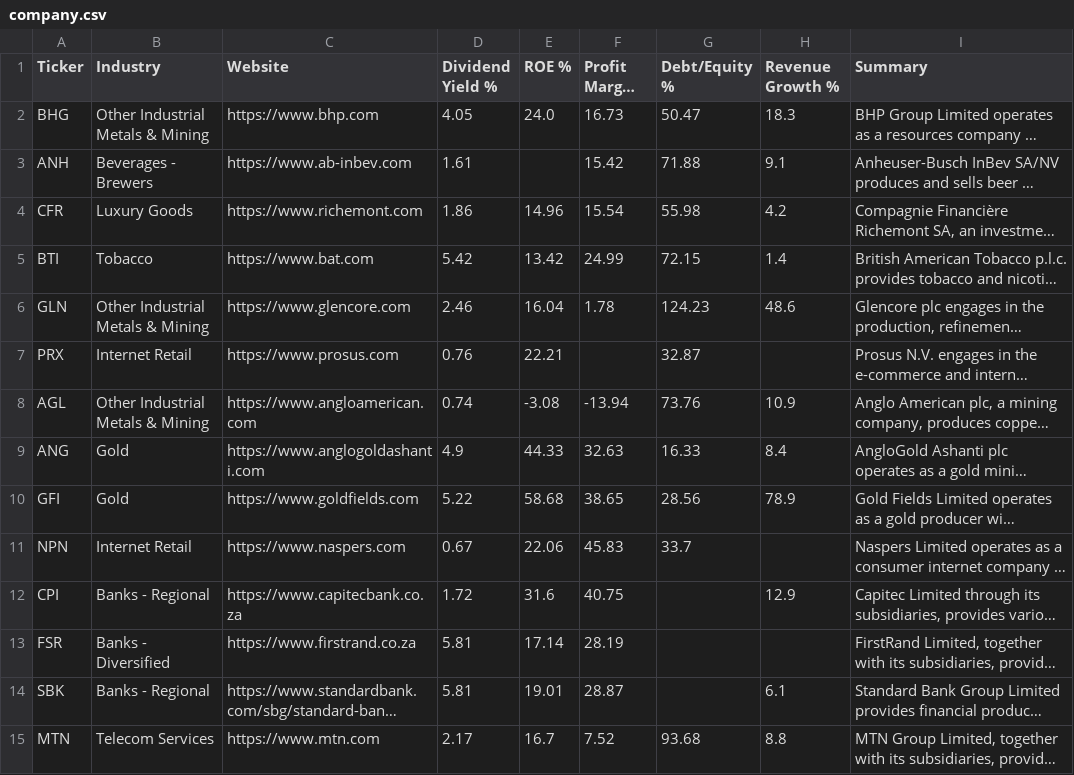
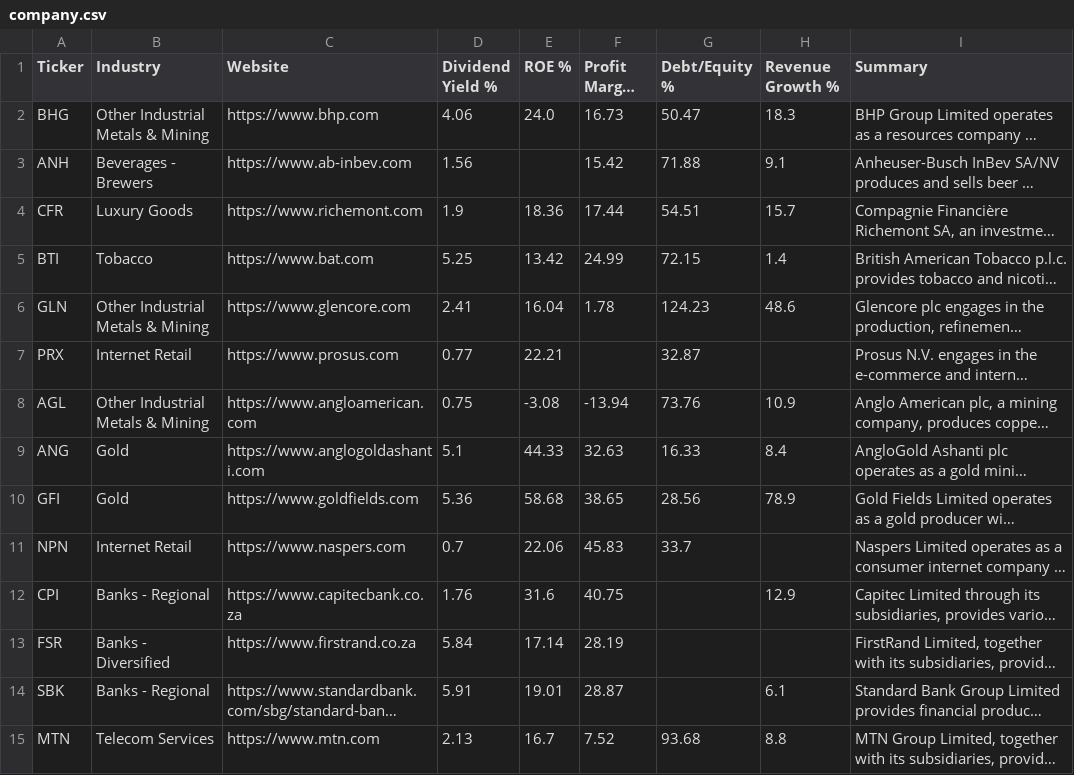
Before and after one commit to Cybermunk369/jse-screener, a CSV file: data/company.csv, drawn as a sheet; only a part is shown; long unchanged cells end in …; the diff covers the shown part only; the diff names each change by its address in the sheet, - before the commit and + after, or states it on an @@ line.

```diff
--- a/data/company.csv
+++ b/data/company.csv
-D2 (Dividend Yield %): 4.05
+D2 (Dividend Yield %): 4.06
-D3 (Dividend Yield %): 1.61
+D3 (Dividend Yield %): 1.56
-D4 (Dividend Yield %): 1.86
+D4 (Dividend Yield %): 1.9
-E4 (ROE %): 14.96
+E4 (ROE %): 18.36
-F4 (Profit Margin %): 15.54
+F4 (Profit Margin %): 17.44
-G4 (Debt/Equity %): 55.98
+G4 (Debt/Equity %): 54.51
-H4 (Revenue Growth %): 4.2
+H4 (Revenue Growth %): 15.7
-D5 (Dividend Yield %): 5.42
+D5 (Dividend Yield %): 5.25
-D6 (Dividend Yield %): 2.46
+D6 (Dividend Yield %): 2.41
-D7 (Dividend Yield %): 0.76
+D7 (Dividend Yield %): 0.77
-D8 (Dividend Yield %): 0.74
+D8 (Dividend Yield %): 0.75
-D9 (Dividend Yield %): 4.9
+D9 (Dividend Yield %): 5.1
-D10 (Dividend Yield %): 5.22
+D10 (Dividend Yield %): 5.36
-D11 (Dividend Yield %): 0.67
+D11 (Dividend Yield %): 0.7
-D12 (Dividend Yield %): 1.72
+D12 (Dividend Yield %): 1.76
-D13 (Dividend Yield %): 5.81
+D13 (Dividend Yield %): 5.84
-D14 (Dividend Yield %): 5.81
+D14 (Dividend Yield %): 5.91
-D15 (Dividend Yield %): 2.17
+D15 (Dividend Yield %): 2.13
```
Also changed, not shown: 1 added row, 1 removed row and 80 edited cells elsewhere in this file, data/history.csv, data/prices.csv, 2 other files.
